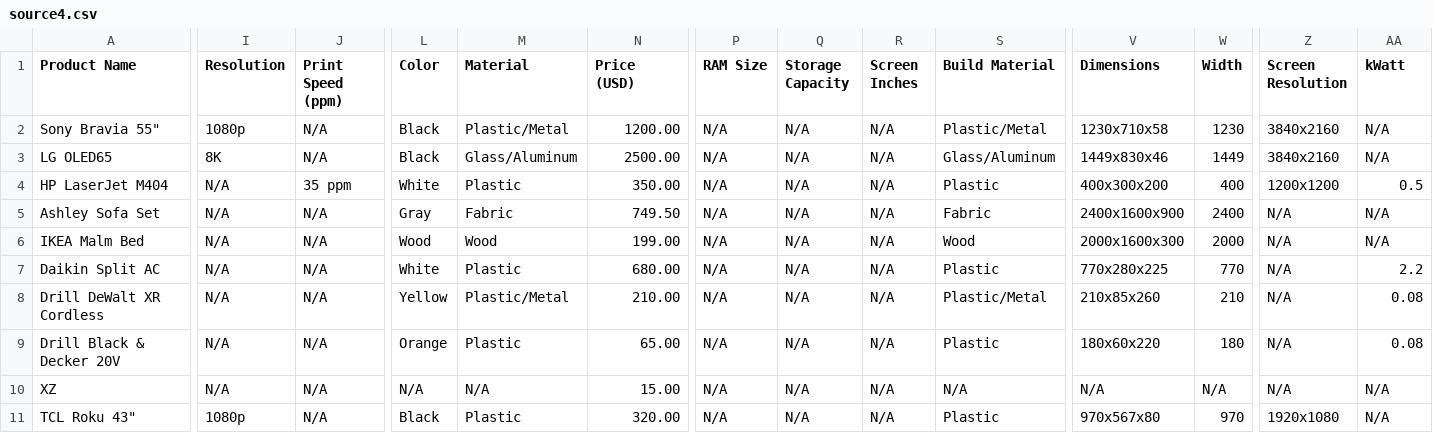
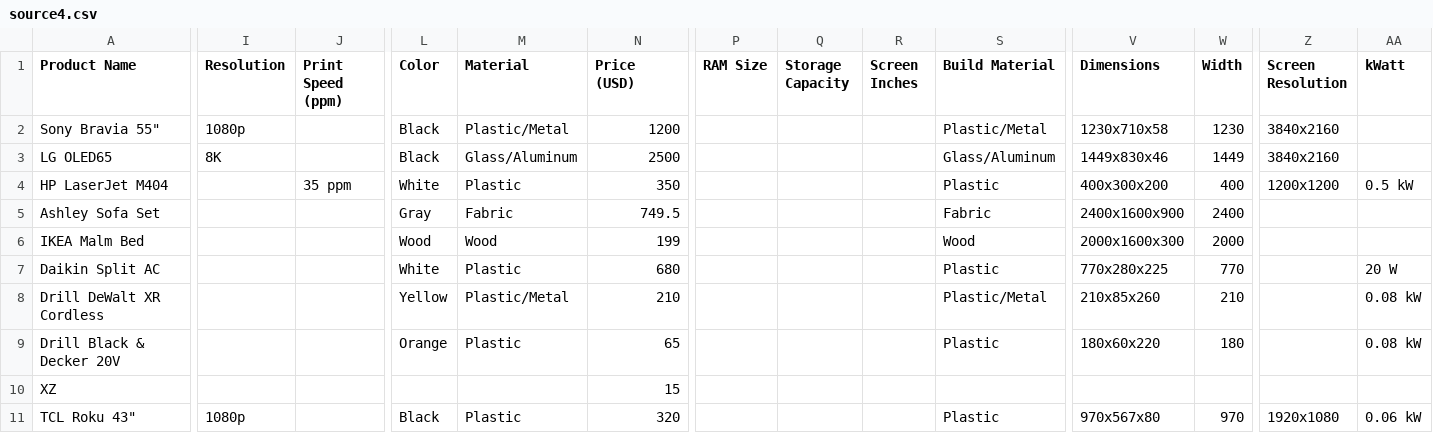
Before and after one commit to zorojan/data-harmonizer, a CSV file: Upload/source4.csv, drawn as a sheet; only a part is shown, gaps mark what is left out; the diff covers the shown part only; the diff names each change by its address in the sheet, - before the commit and + after, or states it on an @@ line.

```diff
--- a/Upload/source4.csv
+++ b/Upload/source4.csv
-J2:J3 (Print Speed (ppm)): N/A
+J2:J3 (Print Speed (ppm)): (empty)
-N2 (Price (USD)): 1200.00
+N2 (Price (USD)): 1200
-P2:P11 (RAM Size): N/A
+P2:P11 (RAM Size): (empty)
-Q2:Q11 (Storage Capacity): N/A
+Q2:Q11 (Storage Capacity): (empty)
-R2:R11 (Screen Inches): N/A
+R2:R11 (Screen Inches): (empty)
-AA2:AA3 (kWatt): N/A
+AA2:AA3 (kWatt): (empty)
-N3 (Price (USD)): 2500.00
+N3 (Price (USD)): 2500
-I4:I10 (Resolution): N/A
+I4:I10 (Resolution): (empty)
-N4 (Price (USD)): 350.00
+N4 (Price (USD)): 350
-AA4 (kWatt): 0.5
+AA4 (kWatt): 0.5 kW
-J5:J11 (Print Speed (ppm)): N/A
+J5:J11 (Print Speed (ppm)): (empty)
-N5 (Price (USD)): 749.50
+N5 (Price (USD)): 749.5
-Z5:Z10 (Screen Resolution): N/A
+Z5:Z10 (Screen Resolution): (empty)
-AA5:AA6 (kWatt): N/A
+AA5:AA6 (kWatt): (empty)
-N6 (Price (USD)): 199.00
+N6 (Price (USD)): 199
-N7 (Price (USD)): 680.00
+N7 (Price (USD)): 680
-AA7 (kWatt): 2.2
+AA7 (kWatt): 20 W
-N8 (Price (USD)): 210.00
+N8 (Price (USD)): 210
-AA8:AA9 (kWatt): 0.08
+AA8:AA9 (kWatt): 0.08 kW
-N9 (Price (USD)): 65.00
+N9 (Price (USD)): 65
-L10 (Color): N/A
+L10 (Color): (empty)
-M10 (Material): N/A
+M10 (Material): (empty)
-N10 (Price (USD)): 15.00
+N10 (Price (USD)): 15
-S10 (Build Material): N/A
+S10 (Build Material): (empty)
-V10 (Dimensions): N/A
+V10 (Dimensions): (empty)
-W10 (Width): N/A
+W10 (Width): (empty)
-AA10 (kWatt): N/A
+AA10 (kWatt): (empty)
-N11 (Price (USD)): 320.00
+N11 (Price (USD)): 320
-AA11 (kWatt): N/A
+AA11 (kWatt): 0.06 kW
```
Also changed, not shown: 106 edited cells elsewhere in this file, Upload/source1.csv, Upload/source2.csv, 5 other files.
